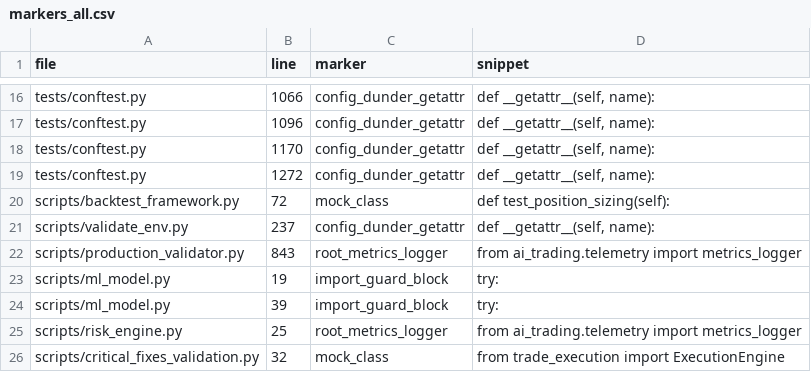
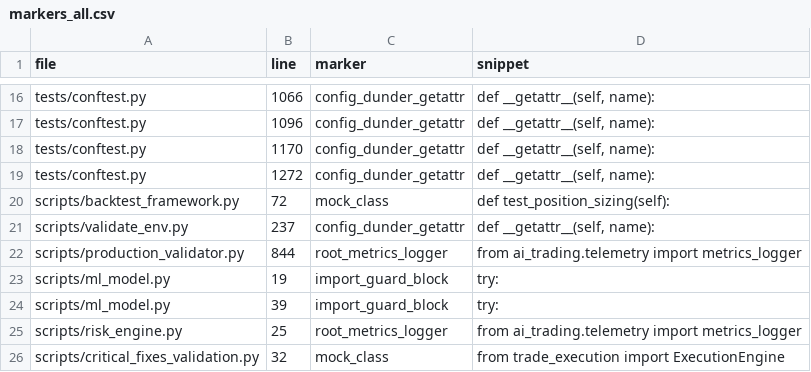
Before and after one commit to dmorazzini23/ai-trading-bot, a CSV file: tools/out/markers_all.csv, drawn as a sheet; only a part is shown, gaps mark what is left out.

```diff
--- a/tools/out/markers_all.csv
+++ b/tools/out/markers_all.csv
@@ -21,3 +21,3 @@ scripts/backtest_framework.py,72,mock_class,    def test_position_sizing(self):
 scripts/validate_env.py,237,config_dunder_getattr,"        def __getattr__(self, name):"
-scripts/production_validator.py,843,root_metrics_logger,            from ai_trading.telemetry import metrics_logger
+scripts/production_validator.py,844,root_metrics_logger,            from ai_trading.telemetry import metrics_logger
 scripts/ml_model.py,19,import_guard_block,try:
```
Also changed, not shown: 13 other files.
